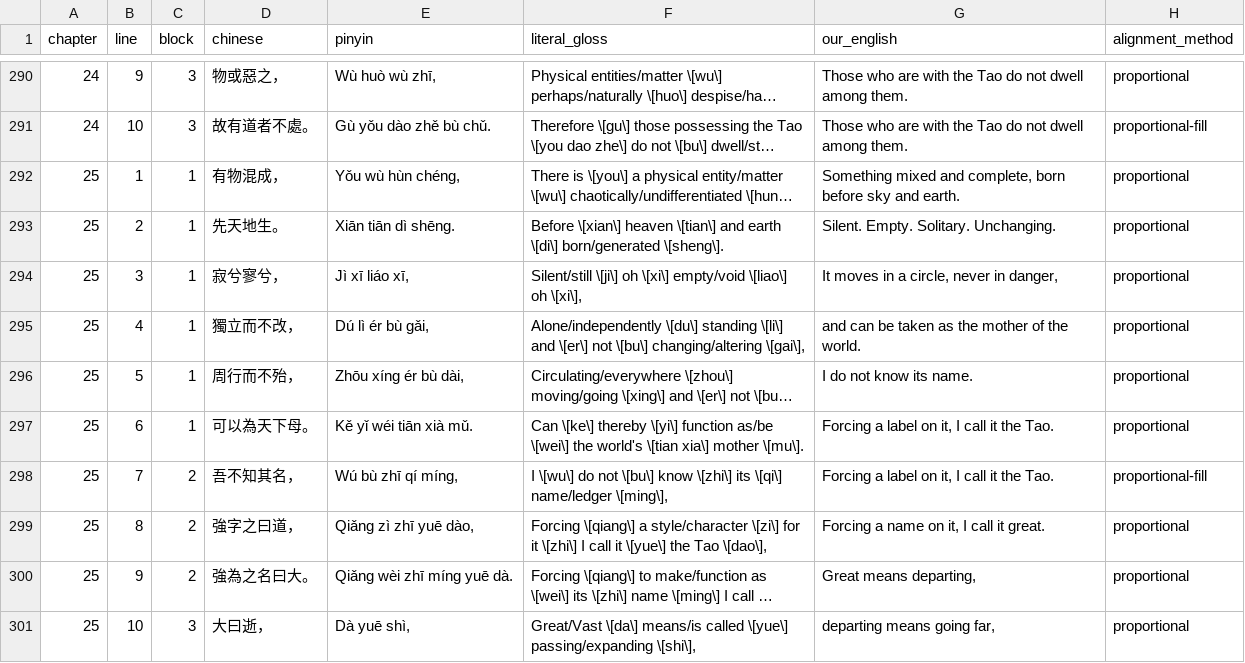
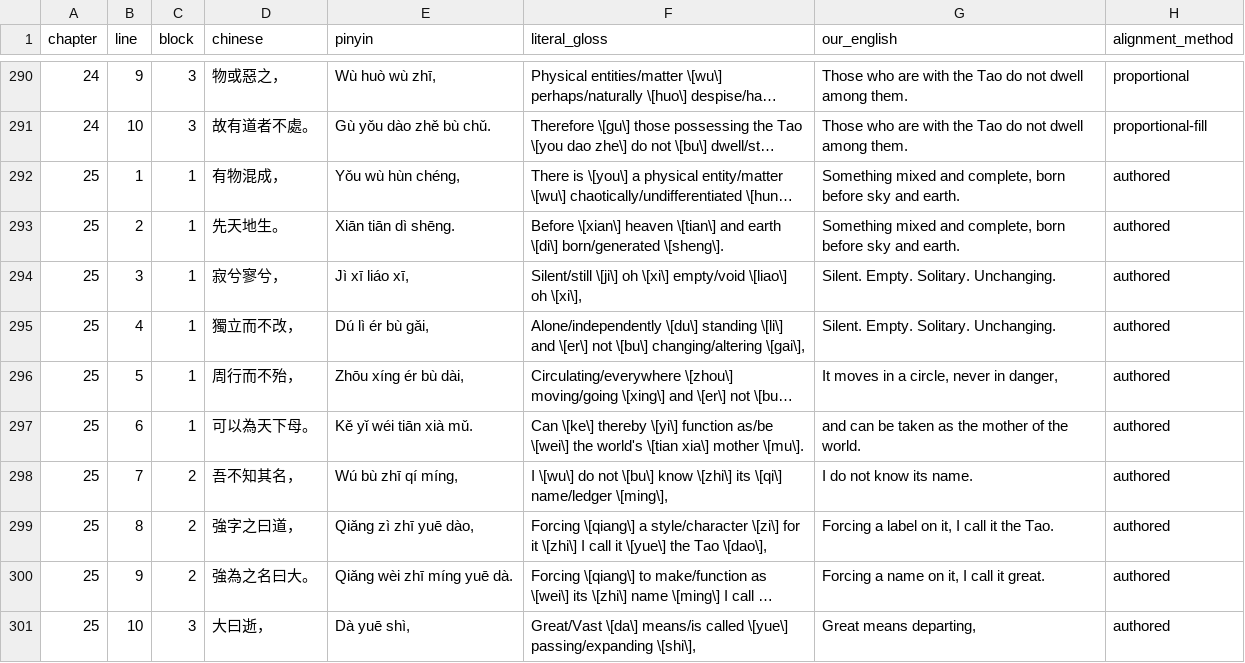
Before and after one commit to opencosmos-ai/taoteching, a CSV file: data/lines.csv, drawn as a sheet; only a part is shown, gaps mark what is left out; long unchanged cells end in …; the diff covers the shown part only; the diff names each change by its address in the sheet, - before the commit and + after, or states it on an @@ line.

```diff
--- a/data/lines.csv
+++ b/data/lines.csv
-H292:H297 (alignment_method): proportional
+H292:H297 (alignment_method): authored
-G293 (our_english): Silent. Empty. Solitary. Unchanging.
+G293 (our_english): Something mixed and complete, born before sky and earth.
-G294 (our_english): It moves in a circle, never in danger,
+G294 (our_english): Silent. Empty. Solitary. Unchanging.
-G295 (our_english): and can be taken as the mother of the world.
+G295 (our_english): Silent. Empty. Solitary. Unchanging.
-G296 (our_english): I do not know its name.
+G296 (our_english): It moves in a circle, never in danger,
-G297 (our_english): Forcing a label on it, I call it the Tao.
+G297 (our_english): and can be taken as the mother of the world.
-G298 (our_english): Forcing a label on it, I call it the Tao.
+G298 (our_english): I do not know its name.
-H298 (alignment_method): proportional-fill
+H298 (alignment_method): authored
-G299 (our_english): Forcing a name on it, I call it great.
+G299 (our_english): Forcing a label on it, I call it the Tao.
-H299:H301 (alignment_method): proportional
+H299:H301 (alignment_method): authored
-G300 (our_english): Great means departing,
+G300 (our_english): Forcing a name on it, I call it great.
-G301 (our_english): departing means going far,
+G301 (our_english): Great means departing,
```
Also changed, not shown: 15 edited cells elsewhere in this file, data/commentary.csv, data/locked-renderings.csv, 13 other files.
